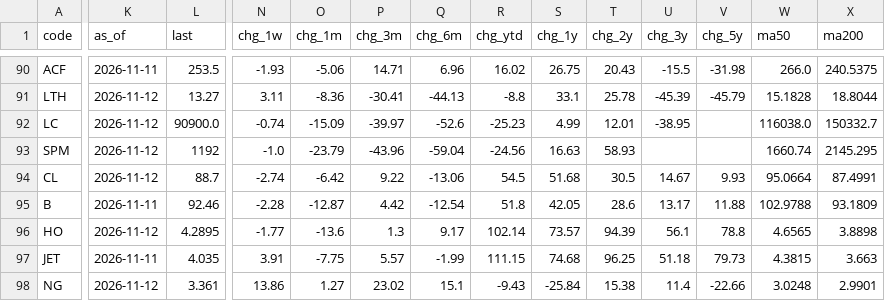
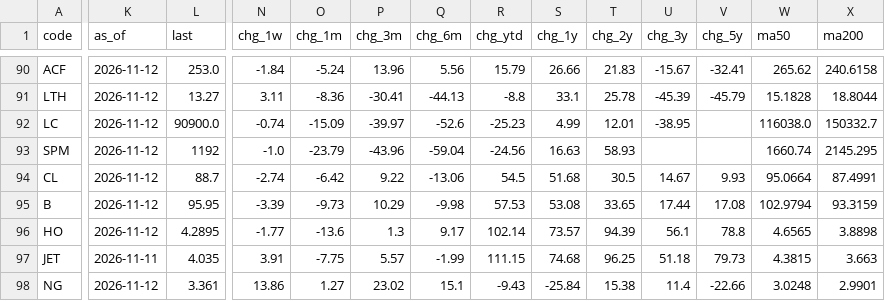
Before and after one commit to EricLiu76/market-dashboard, a CSV file: data/market_snapshot.csv, drawn as a sheet; only a part is shown, gaps mark what is left out; the diff covers the shown part only; the diff names each change by its address in the sheet, - before the commit and + after, or states it on an @@ line.

```diff
--- a/data/market_snapshot.csv
+++ b/data/market_snapshot.csv
-K90 (as_of): 2026-11-11
+K90 (as_of): 2026-11-12
-L90 (last): 253.5
+L90 (last): 253.0
-N90 (chg_1w): -1.93
+N90 (chg_1w): -1.84
-O90 (chg_1m): -5.06
+O90 (chg_1m): -5.24
-P90 (chg_3m): 14.71
+P90 (chg_3m): 13.96
-Q90 (chg_6m): 6.96
+Q90 (chg_6m): 5.56
-R90 (chg_ytd): 16.02
+R90 (chg_ytd): 15.79
-S90 (chg_1y): 26.75
+S90 (chg_1y): 26.66
-T90 (chg_2y): 20.43
+T90 (chg_2y): 21.83
-U90 (chg_3y): -15.5
+U90 (chg_3y): -15.67
-V90 (chg_5y): -31.98
+V90 (chg_5y): -32.41
-W90 (ma50): 266.0
+W90 (ma50): 265.62
-X90 (ma200): 240.5375
+X90 (ma200): 240.6158
-K95 (as_of): 2026-11-11
+K95 (as_of): 2026-11-12
-L95 (last): 92.46
+L95 (last): 95.95
-N95 (chg_1w): -2.28
+N95 (chg_1w): -3.39
-O95 (chg_1m): -12.87
+O95 (chg_1m): -9.73
-P95 (chg_3m): 4.42
+P95 (chg_3m): 10.29
-Q95 (chg_6m): -12.54
+Q95 (chg_6m): -9.98
-R95 (chg_ytd): 51.8
+R95 (chg_ytd): 57.53
-S95 (chg_1y): 42.05
+S95 (chg_1y): 53.08
-T95 (chg_2y): 28.6
+T95 (chg_2y): 33.65
-U95 (chg_3y): 13.17
+U95 (chg_3y): 17.44
-V95 (chg_5y): 11.88
+V95 (chg_5y): 17.08
-W95 (ma50): 102.9788
+W95 (ma50): 102.9794
-X95 (ma200): 93.1809
+X95 (ma200): 93.3159
```
Also changed, not shown: 157 edited cells elsewhere in this file, data/data_status.csv, 1 other file.
